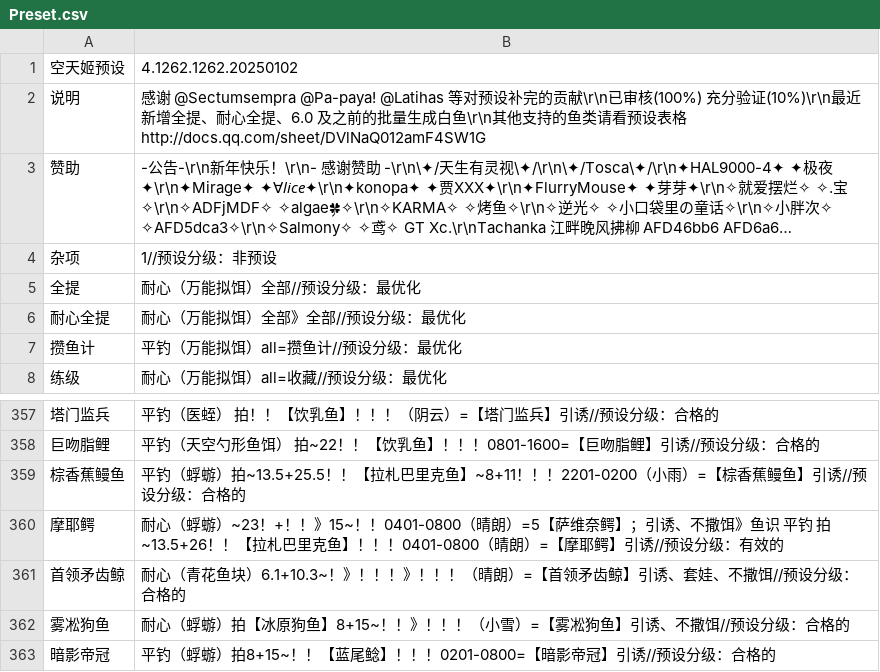
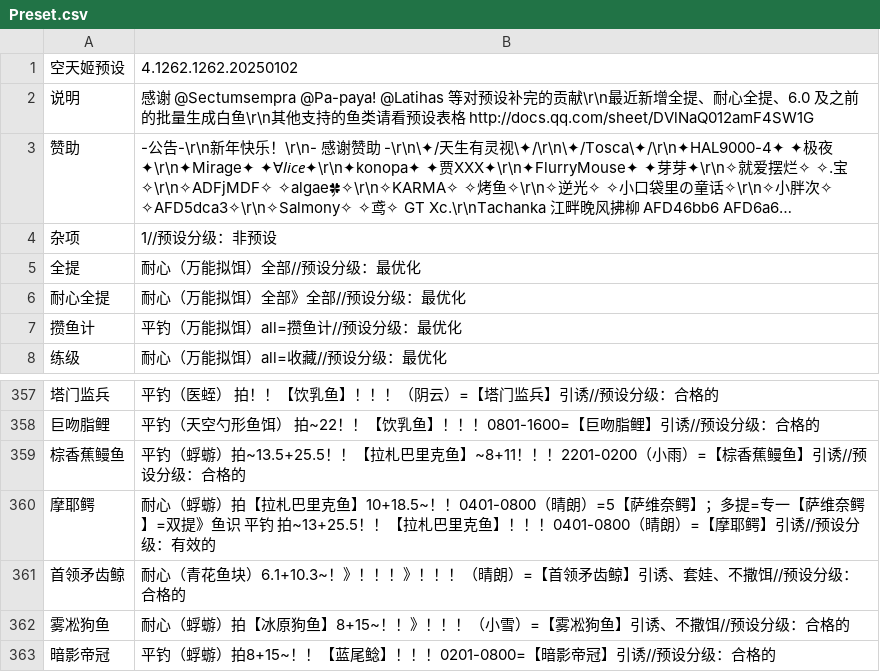
Before and after one commit to BlackCleaverLoli/MissFisher, a CSV file: Preset.csv, drawn as a sheet; only a part is shown, gaps mark what is left out; long unchanged cells end in …; the diff names each change by its address in the sheet, - before the commit and + after, or states it on an @@ line.

Commit message:
Update Preset.csv

```diff
--- a/Preset.csv
+++ b/Preset.csv
-B2: …的贡献\r\n已审核(100%) 充分验证(10%)\r\n最近新增…
+B2: …的贡献\r\n最近新增…
-B360: …（蜉蝣）~23！+！！》15~！！0401-0800（晴朗）=5【萨维奈鳄】；引诱、不撒饵》鱼识 平钓 拍~13.5+26！！【拉…
+B360: …（蜉蝣）拍【拉札巴里克鱼】10+18.5~！！0401-0800（晴朗）=5【萨维奈鳄】；多提=专一【萨维奈鳄】=双提》鱼识 平钓 拍~13+25.5！！【拉…
```
